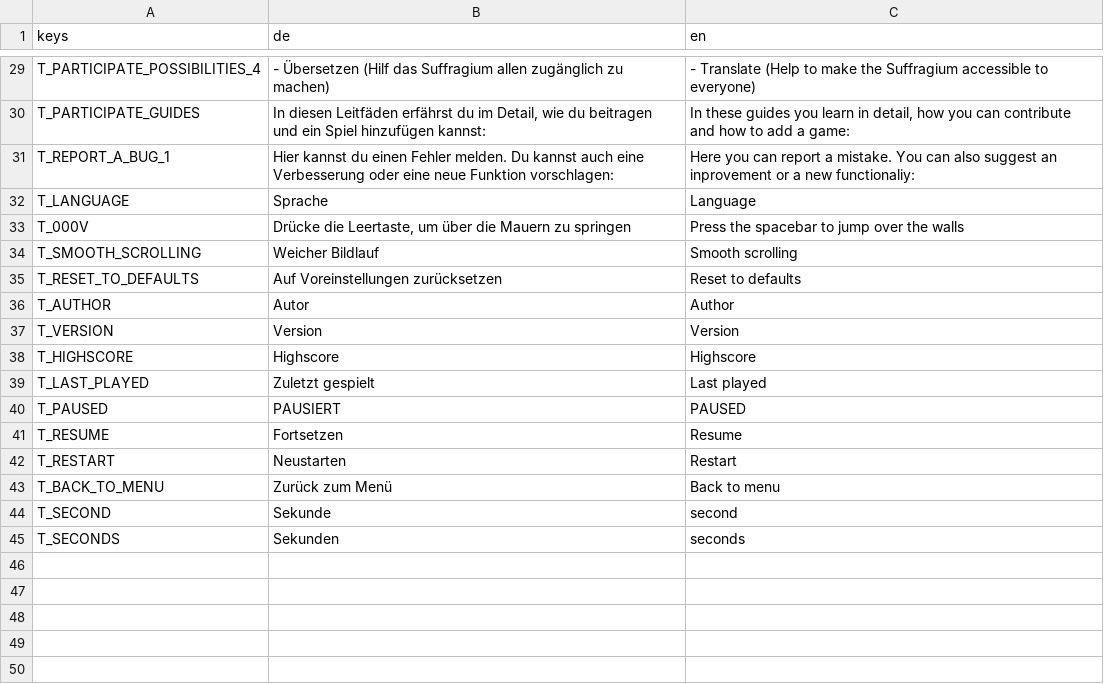
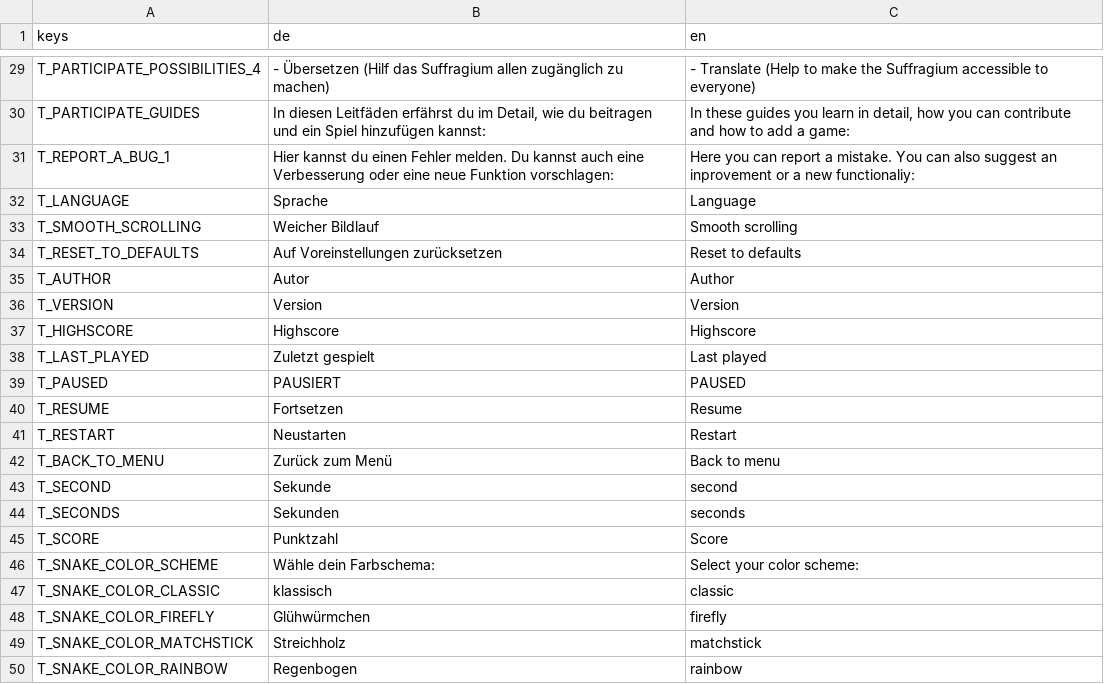
Before and after one commit to letsgamedev/Suffragium, a CSV file: game/translations/tr.csv, drawn as a sheet; only a part is shown, gaps mark what is left out; removed rows and columns are numbered as before the commit, all else as after; the diff names each change by its address in the sheet, - before the commit and + after, or states it on an @@ line.

Commit message:
snake: added color schemes + translations

```diff
--- a/game/translations/tr.csv
+++ b/game/translations/tr.csv
-row 33: T_000V | Drücke die Leertaste, um über die Mauern zu springen | Press the spacebar to jump over the walls
+row 45: T_SCORE | Punktzahl | Score
+row 46: T_SNAKE_COLOR_SCHEME | Wähle dein Farbschema: | Select your color scheme:
+row 47: T_SNAKE_COLOR_CLASSIC | klassisch | classic
+row 48: T_SNAKE_COLOR_FIREFLY | Glühwürmchen | firefly
+row 49: T_SNAKE_COLOR_MATCHSTICK | Streichholz | matchstick
+row 50: T_SNAKE_COLOR_RAINBOW | Regenbogen | rainbow
```
Also changed, not shown: 14 other files.
